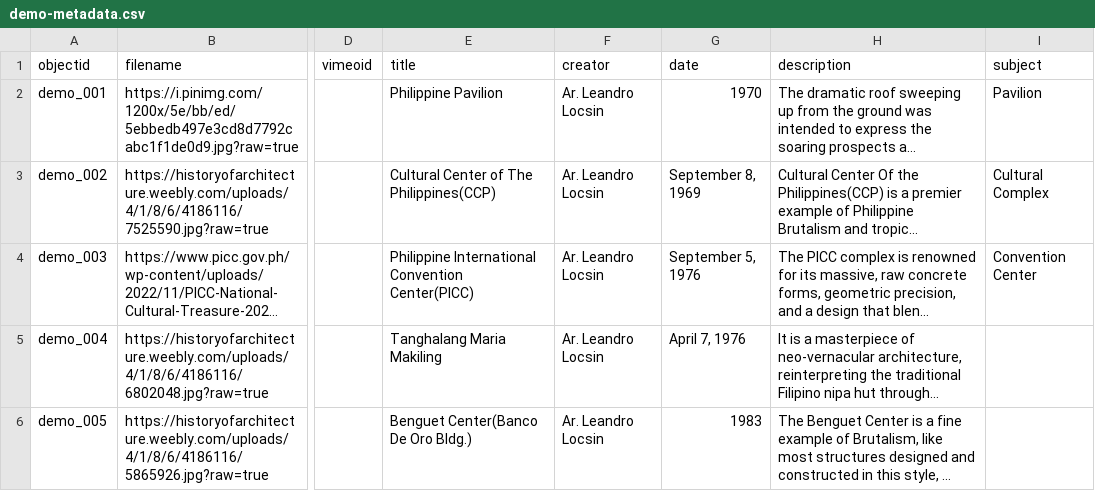
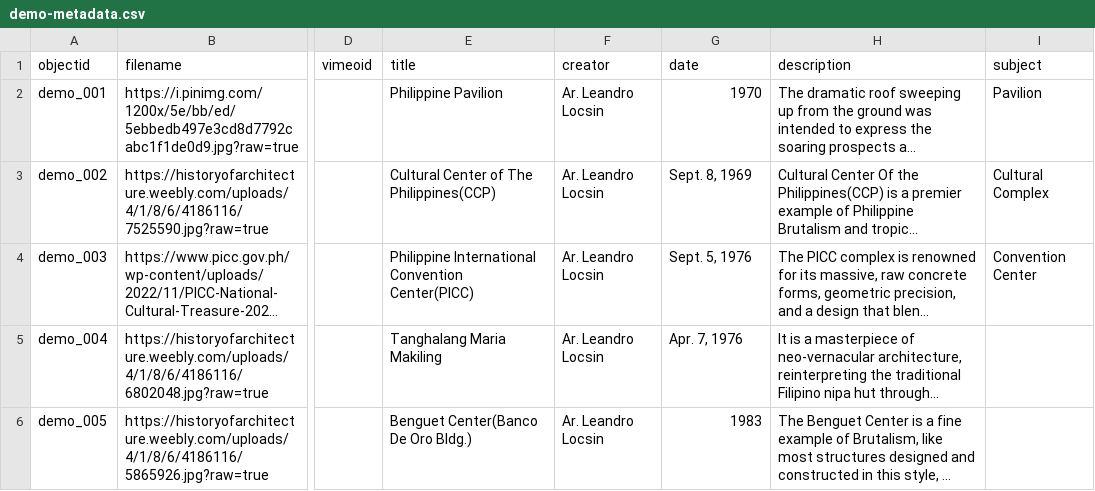
Before and after one commit to ragnarouk/Arkitekto, a CSV file: _data/demo-metadata.csv, drawn as a sheet; only a part is shown, gaps mark what is left out; long unchanged cells end in …; the diff covers the shown part only; the diff names each change by its address in the sheet, - before the commit and + after, or states it on an @@ line.

```diff
--- a/_data/demo-metadata.csv
+++ b/_data/demo-metadata.csv
-G3 (date): September 8, 1969
+G3 (date): Sept. 8, 1969
-G4 (date): September 5, 1976
+G4 (date): Sept. 5, 1976
-G5 (date): April 7, 1976
+G5 (date): Apr. 7, 1976
```
Also changed, not shown: 63 edited cells elsewhere in this file.
